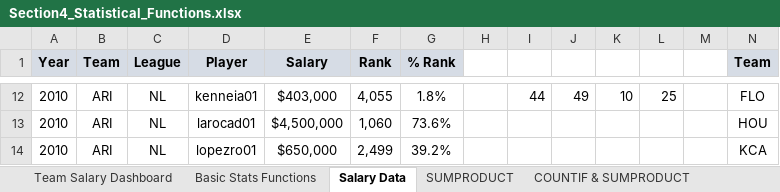
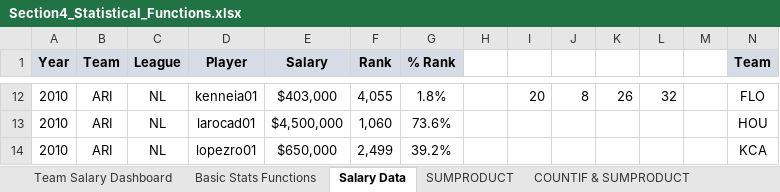
Before and after one commit to SitiAminatus/ExcelFormula, an Excel workbook: Section4_Statistical_Functions.xlsx, sheet Salary Data, drawn as a sheet; only a part is shown, gaps mark what is left out; values as stored, in another font and other column widths than the file's, no borders; the diff covers the shown part only; the diff names each change by its address in the sheet, - before the commit and + after, or states it on an @@ line.

```diff
--- a/Section4_Statistical_Functions.xlsx (sheet Salary Data)
+++ b/Section4_Statistical_Functions.xlsx (sheet Salary Data)
-I12: 44
+I12: 20
-J12: 49
+J12: 8
-K12: 10
+K12: 26
-L12: 25
+L12: 32
```
Also changed, not shown: 32 edited cells elsewhere in this sheet, Excel_Homework_Exercises.xlsx.
